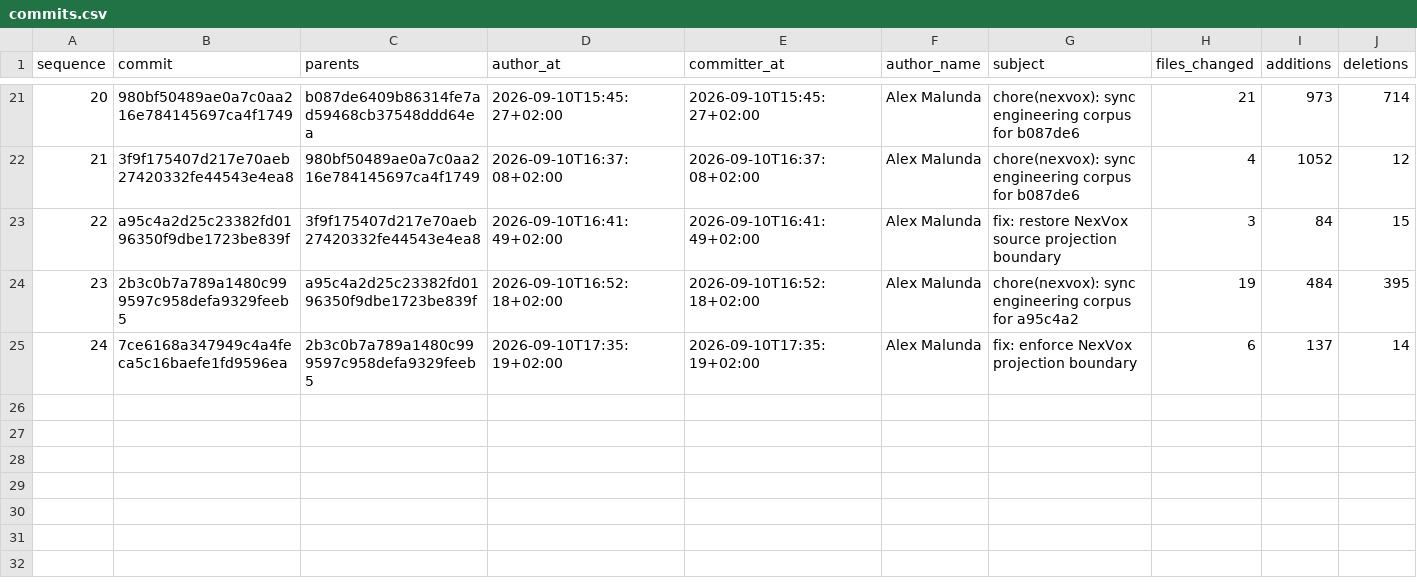
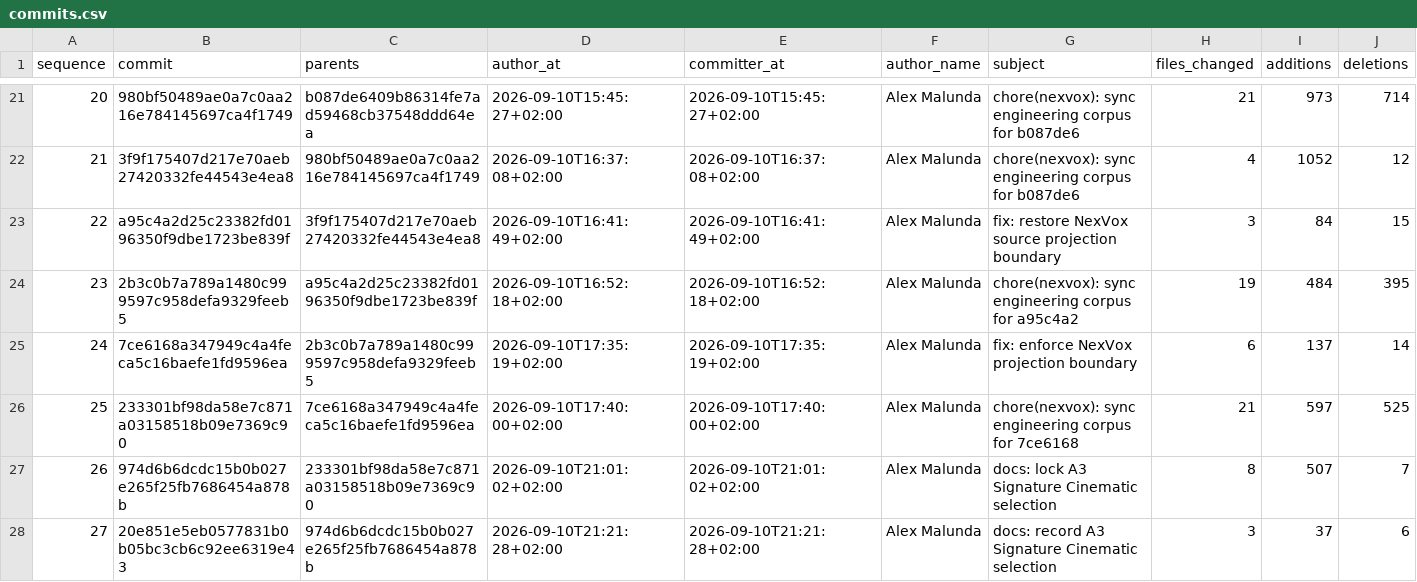
Before and after one commit to Asleki/cinewatch-tv, a CSV file: nexvox/engineering/datasets/commits.csv, drawn as a sheet; only a part is shown, gaps mark what is left out; rows hold the shown columns only; the diff names each change by its address in the sheet, - before the commit and + after, or states it on an @@ line.

```diff
--- a/nexvox/engineering/datasets/commits.csv
+++ b/nexvox/engineering/datasets/commits.csv
+row 26: 25 | 233301bf98da58e7c871a03158518b09e7369c90 | 7ce6168a347949c4a4feca5c16baefe1fd9596ea | 2026-09-10T17:40:00+02:00 | 2026-09-10T17:40:00+02:00 | Alex Malunda | chore(nexvox): sync engineering corpus for 7ce6168 | 21 | 597 | 525
+row 27: 26 | 974d6b6dcdc15b0b027e265f25fb7686454a878b | 233301bf98da58e7c871a03158518b09e7369c90 | 2026-09-10T21:01:02+02:00 | 2026-09-10T21:01:02+02:00 | Alex Malunda | docs: lock A3 Signature Cinematic selection | 8 | 507 | 7
+row 28: 27 | 20e851e5eb0577831b0b05bc3cb6c92ee6319e43 | 974d6b6dcdc15b0b027e265f25fb7686454a878b | 2026-09-10T21:21:28+02:00 | 2026-09-10T21:21:28+02:00 | Alex Malunda | docs: record A3 Signature Cinematic selection | 3 | 37 | 6
```
Also changed, not shown: nexvox/engineering/datasets/artifacts.csv, nexvox/engineering/datasets/commit-changes.csv, 18 other files.
